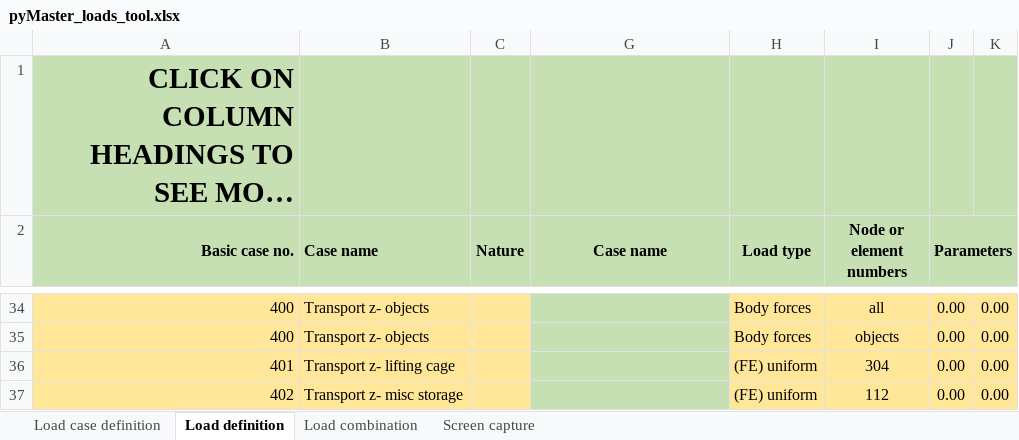
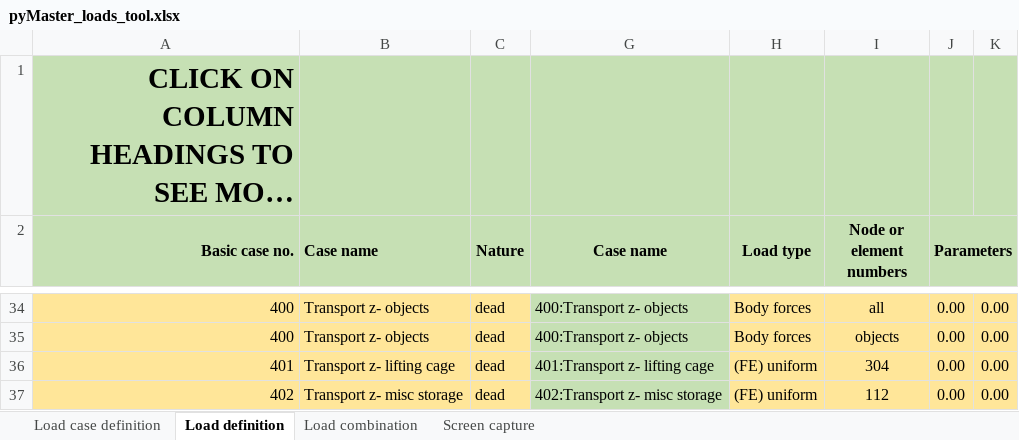
Before and after one commit to WT-MWO/pyMasterLoadsTool, an Excel workbook: pyMaster_loads_tool.xlsx, sheet Load definition, drawn as a sheet; only a part is shown, gaps mark what is left out; long unchanged cells end in …; values as stored, in another font and other column widths than the file's, no borders; conditional formats not drawn; the diff covers the shown part only; the diff names each change by its address in the sheet, - before the commit and + after, or states it on an @@ line.

```diff
--- a/pyMaster_loads_tool.xlsx (sheet Load definition)
+++ b/pyMaster_loads_tool.xlsx (sheet Load definition)
-C34:C37 (Nature): (empty)
+C34:C37 (Nature): dead
-G34:G35 (Case name): (empty)
+G34:G35 (Case name): 400:Transport z- objects
-G36 (Case name): (empty)
+G36 (Case name): 401:Transport z- lifting cage
-G37 (Case name): (empty)
+G37 (Case name): 402:Transport z- misc storage
```
Also changed, not shown: other rows of this sheet, sheet Load combination, sheet Screen capture, 3 other files.
